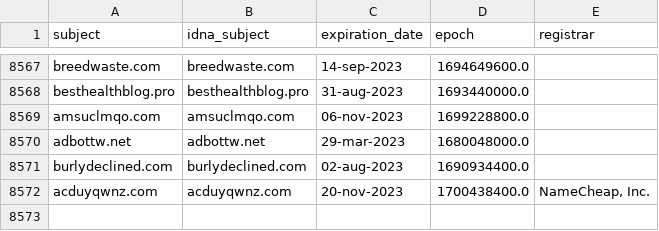
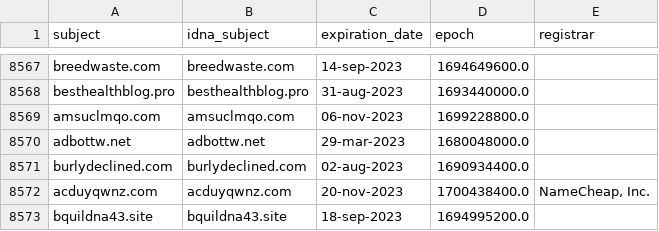
Before and after one commit to Ultimate-Hosts-Blacklist/hostsVN, a CSV file: .pyfunceble/whois.csv, drawn as a sheet; only a part is shown, gaps mark what is left out; the diff names each change by its address in the sheet, - before the commit and + after, or states it on an @@ line.

```diff
--- a/.pyfunceble/whois.csv
+++ b/.pyfunceble/whois.csv
+row 8573: bquildna43.site | bquildna43.site | 18-sep-2023 | 1694995200.0
```
Also changed, not shown: 19 other files.
